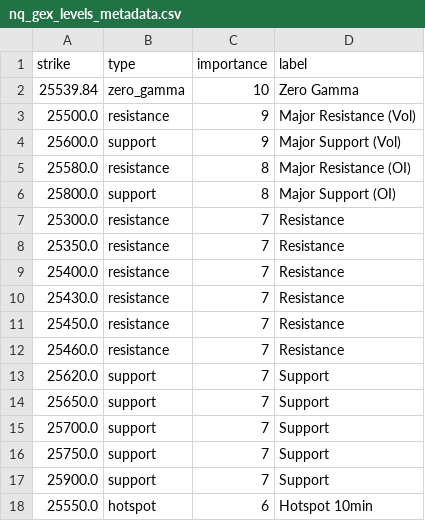
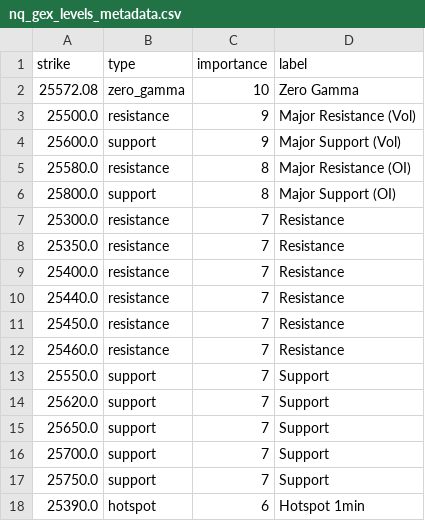
Before and after one commit to enzocosson/seed_enzocosson_gex, a CSV file: nq_gex_levels_metadata.csv, drawn as a sheet.

```diff
--- a/nq_gex_levels_metadata.csv
+++ b/nq_gex_levels_metadata.csv
@@ -1,3 +1,3 @@
 strike,type,importance,label
-25539.84,zero_gamma,10,Zero Gamma
+25572.08,zero_gamma,10,Zero Gamma
 25500.0,resistance,9,Major Resistance (Vol)
@@ -9,5 +9,6 @@ strike,type,importance,label
 25400.0,resistance,7,Resistance
-25430.0,resistance,7,Resistance
+25440.0,resistance,7,Resistance
 25450.0,resistance,7,Resistance
 25460.0,resistance,7,Resistance
+25550.0,support,7,Support
 25620.0,support,7,Support
@@ -16,3 +17,2 @@ strike,type,importance,label
 25750.0,support,7,Support
-25900.0,support,7,Support
-25550.0,hotspot,6,Hotspot 10min
+25390.0,hotspot,6,Hotspot 1min
```
Also changed, not shown: es_gex_levels.csv, es_gex_levels_metadata.csv, 2 other files.
